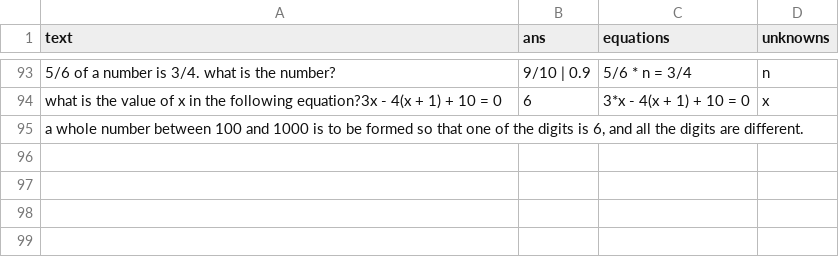
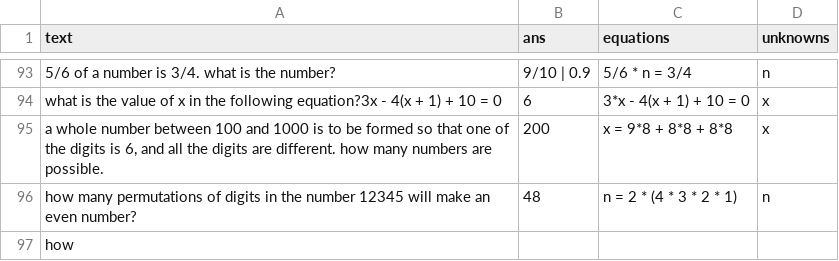
Before and after one commit to feint5k/Advanced-MathWordProblem-Solver, a CSV file: 2_Data_cleaning/cleaned_data_examples/uncleaned_dolphin_data.csv, drawn as a sheet; only a part is shown, gaps mark what is left out; addresses are those after the commit; the diff names each change by its address in the sheet, - before the commit and + after, or states it on an @@ line.

```diff
--- a/2_Data_cleaning/cleaned_data_examples/uncleaned_dolphin_data.csv
+++ b/2_Data_cleaning/cleaned_data_examples/uncleaned_dolphin_data.csv
+row 95: a whole number between 100 and 1000 is to be formed so that one of the digits is 6, and all the digits are different. how many numbers are possible. | 200 | x = 9*8 + 8*8 + 8*8 | x
+row 96: how many permutations of digits in the number 12345 will make an even number? | 48 | n = 2 * (4 * 3 * 2 * 1) | n
-A97 (text): a whole number between 100 and 1000 is to be formed so that one of the digits is 6, and all the digits are different.
+A97 (text): how
```
